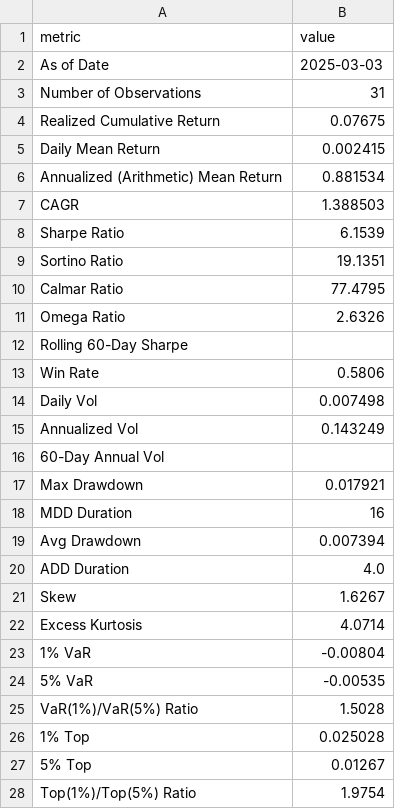
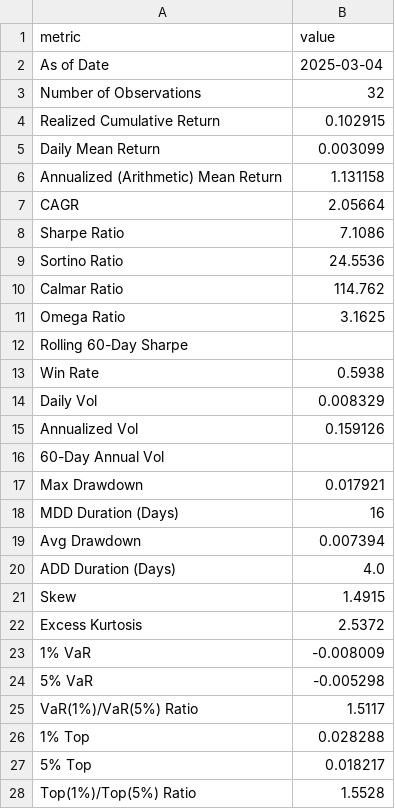
Before and after one commit to sehunkeem/quant-strat-live-performance, a CSV file: evaluation_summary.csv, drawn as a sheet; only a part is shown; the diff covers the shown part only.

```diff
--- a/evaluation_summary.csv
+++ b/evaluation_summary.csv
@@ -1,28 +1,28 @@
 metric,value
-As of Date,2025-03-03
-Number of Observations,31
-Realized Cumulative Return,0.07675
-Daily Mean Return,0.002415
-Annualized (Arithmetic) Mean Return,0.881534
-CAGR,1.388503
-Sharpe Ratio,6.1539
-Sortino Ratio,19.1351
-Calmar Ratio,77.4795
-Omega Ratio,2.6326
+As of Date,2025-03-04
+Number of Observations,32
+Realized Cumulative Return,0.102915
+Daily Mean Return,0.003099
+Annualized (Arithmetic) Mean Return,1.131158
+CAGR,2.05664
+Sharpe Ratio,7.1086
+Sortino Ratio,24.5536
+Calmar Ratio,114.762
+Omega Ratio,3.1625
 Rolling 60-Day Sharpe,
-Win Rate,0.5806
-Daily Vol,0.007498
-Annualized Vol,0.143249
+Win Rate,0.5938
+Daily Vol,0.008329
+Annualized Vol,0.159126
 60-Day Annual Vol,
 Max Drawdown,0.017921
-MDD Duration,16
+MDD Duration (Days),16
 Avg Drawdown,0.007394
-ADD Duration,4.0
-Skew,1.6267
-Excess Kurtosis,4.0714
-1% VaR,-0.00804
-5% VaR,-0.00535
-VaR(1%)/VaR(5%) Ratio,1.5028
-1% Top,0.025028
-5% Top,0.01267
-Top(1%)/Top(5%) Ratio,1.9754
+ADD Duration (Days),4.0
+Skew,1.4915
+Excess Kurtosis,2.5372
+1% VaR,-0.008009
+5% VaR,-0.005298
+VaR(1%)/VaR(5%) Ratio,1.5117
+1% Top,0.028288
+5% Top,0.018217
+Top(1%)/Top(5%) Ratio,1.5528
```
Also changed, not shown: 9 edited cells elsewhere in this file, 5 other files.
